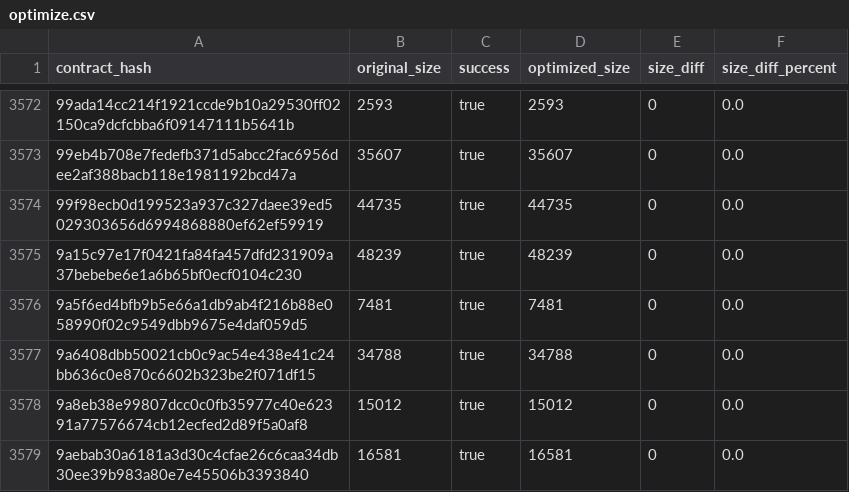
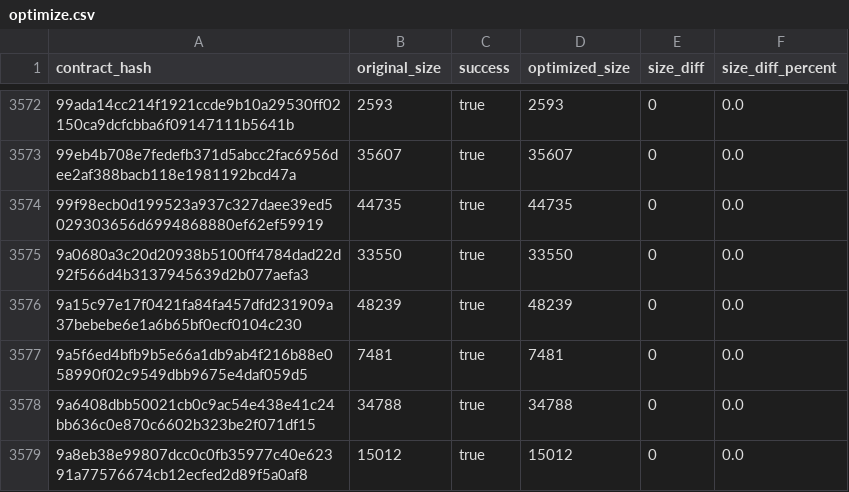
Before and after one commit to drebelsky/contract-wasms, a CSV file: analysis/optimize.csv, drawn as a sheet; only a part is shown, gaps mark what is left out; the shorter side is filled out with more unchanged rows; the diff names each change by its address in the sheet, - before the commit and + after, or states it on an @@ line.

```diff
--- a/analysis/optimize.csv
+++ b/analysis/optimize.csv
+row 3575: 9a0680a3c20d20938b5100ff4784dad22d92f566d4b3137945639d2b077aefa3 | 33550 | true | 33550 | 0 | 0.0
```
Also changed, not shown: analysis/count_instances_per_wasm.csv, analysis/dupe-code.csv, 23 other files.
